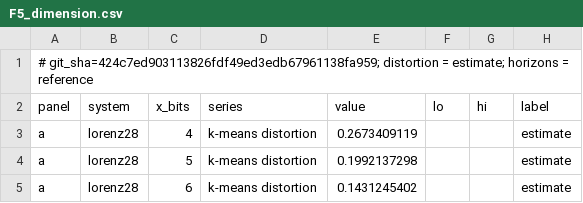
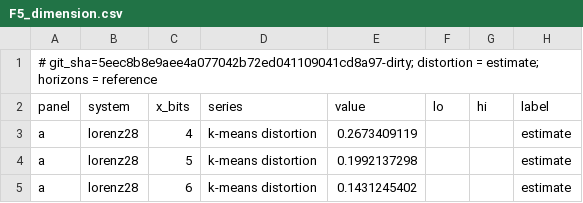
Before and after one commit to nivatechnologies/horizons-paper, a CSV file: tokens_horizon/figures/F5_dimension.csv, drawn as a sheet; only a part is shown.

```diff
--- a/tokens_horizon/figures/F5_dimension.csv
+++ b/tokens_horizon/figures/F5_dimension.csv
@@ -1,2 +1,2 @@
-# git_sha=424c7ed903113826fdf49ed3edb67961138fa959; distortion = estimate; horizons = reference
+# git_sha=5eec8b8e9aee4a077042b72ed041109041cd8a97-dirty; distortion = estimate; horizons = reference
 panel,system,x_bits,series,value,lo,hi,label
```
Also changed, not shown: tokens_horizon/figures/F1_headline.csv, tokens_horizon/figures/F2_exchange_law.csv, 14 other files.
